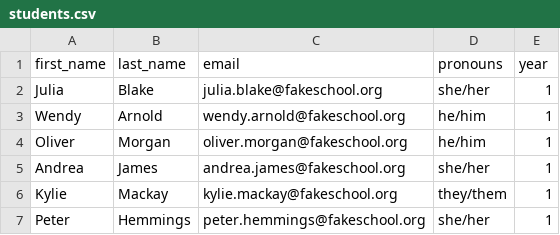
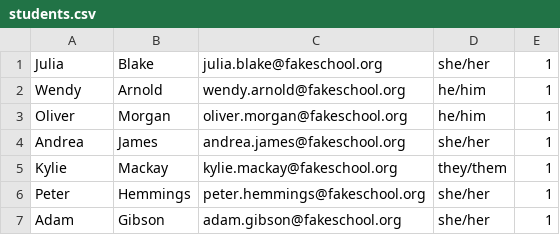
Before and after one commit to sdodonnell/tabula-db, a CSV file: data/students.csv, drawn as a sheet; only a part is shown; the shorter side is filled out with more unchanged rows.

Commit message:
add_user and get_all_students

```diff
--- a/data/students.csv
+++ b/data/students.csv
@@ -1,2 +1 @@
-first_name,last_name,email,pronouns,year
 Julia,Blake,julia.blake@fakeschool.org,she/her,1
```
Also changed, not shown: 1 other file.
